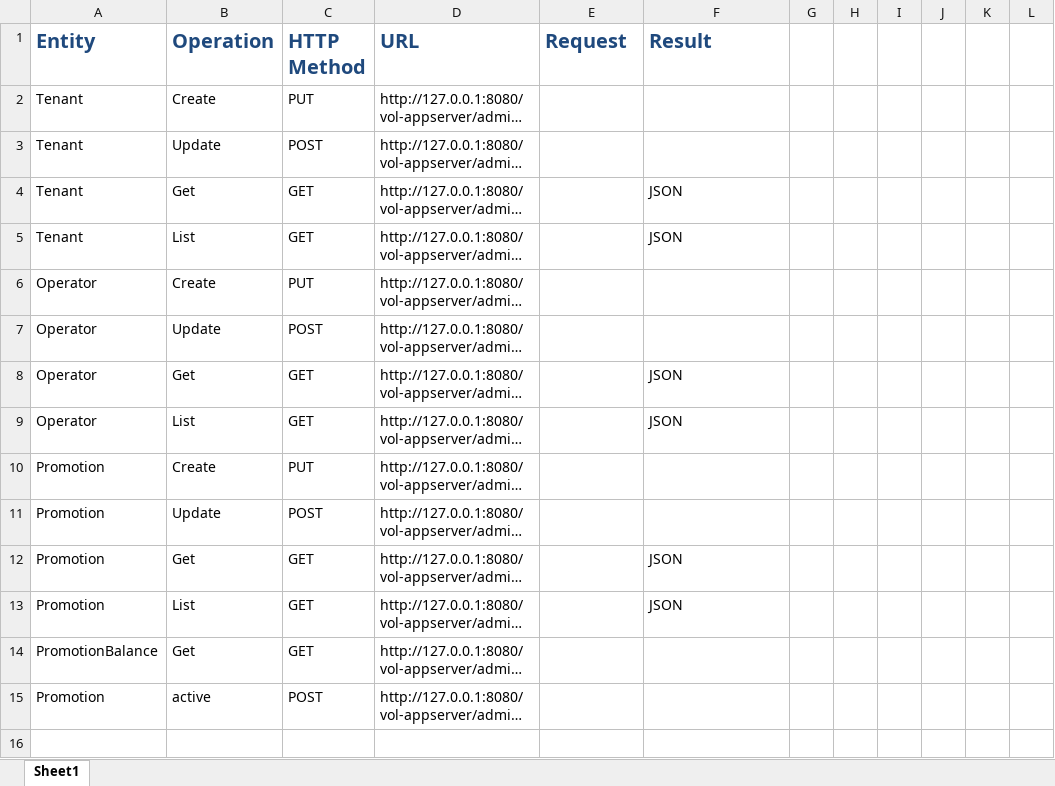
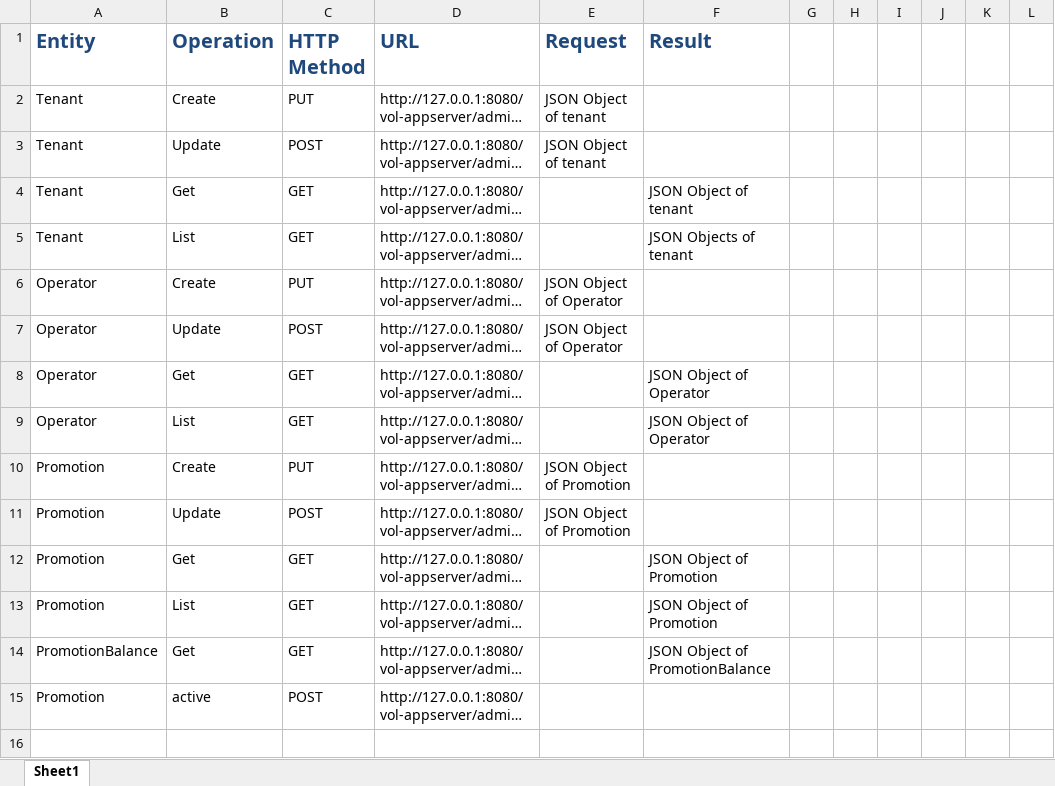
Before and after one commit to darkmagician/volAS, an Excel workbook: doc/rest.xlsx, sheet Sheet1, drawn as a sheet; only a part is shown; long unchanged cells end in …; values as stored, in another font and other column widths than the file's, no borders; the diff names each change by its address in the sheet, - before the commit and + after, or states it on an @@ line.

```diff
--- a/doc/rest.xlsx (sheet Sheet1)
+++ b/doc/rest.xlsx (sheet Sheet1)
-E2:E3 (Request): (empty)
+E2:E3 (Request): JSON Object of tenant
-F4 (Result): JSON
+F4 (Result): JSON Object of tenant
-F5 (Result): JSON
+F5 (Result): JSON Objects of tenant
-E6:E7 (Request): (empty)
+E6:E7 (Request): JSON Object of Operator
-F8:F9 (Result): JSON
+F8:F9 (Result): JSON Object of Operator
-E10:E11 (Request): (empty)
+E10:E11 (Request): JSON Object of Promotion
-F12:F13 (Result): JSON
+F12:F13 (Result): JSON Object of Promotion
-F14 (Result): (empty)
+F14 (Result): JSON Object of PromotionBalance
```
Also changed, not shown: 15 other files.
